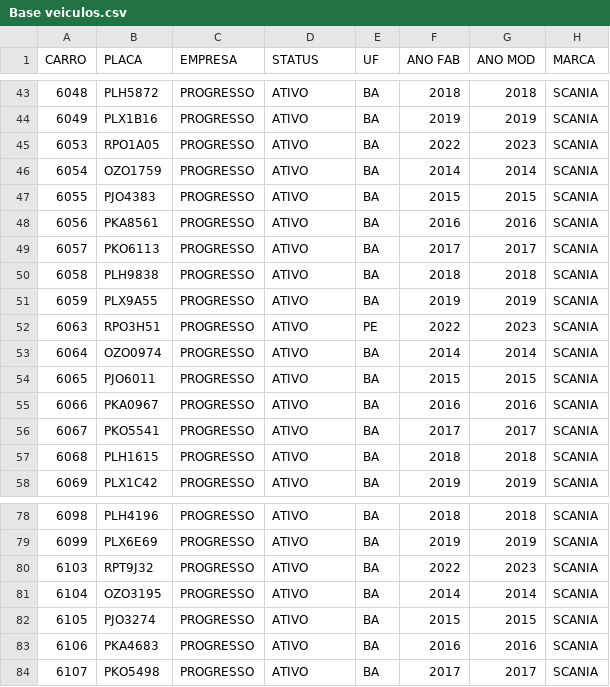
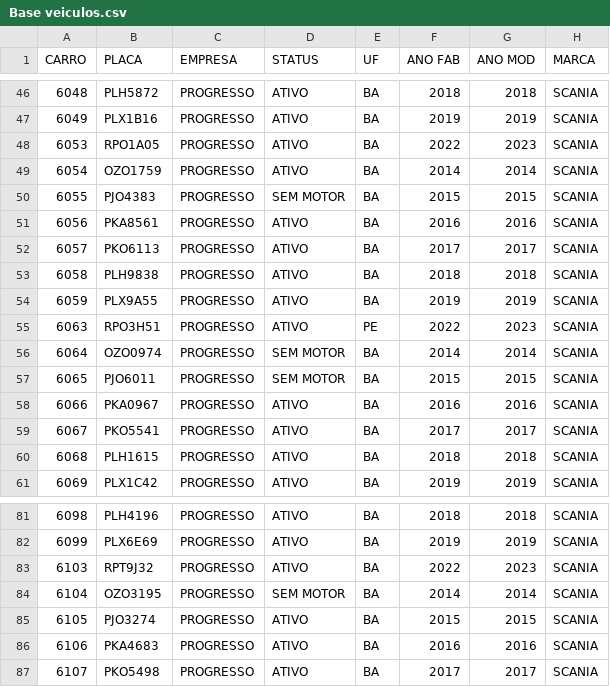
Before and after one commit to Felipelima24675190/Gerenciador-Operacional, a CSV file: Modelo/Base veiculos/Base veiculos.csv, drawn as a sheet; only a part is shown, gaps mark what is left out; addresses are those after the commit; the diff covers the shown part only; the diff names each change by its address in the sheet, - before the commit and + after, or states it on an @@ line.

```diff
--- a/Modelo/Base veiculos/Base veiculos.csv
+++ b/Modelo/Base veiculos/Base veiculos.csv
-D50 (STATUS): ATIVO
+D50 (STATUS): SEM MOTOR
-D56:D57 (STATUS): ATIVO
+D56:D57 (STATUS): SEM MOTOR
-D84 (STATUS): ATIVO
+D84 (STATUS): SEM MOTOR
```
Also changed, not shown: 7 added rows and 1 edited cell elsewhere in this file, Modelo/Quilometragem/Total Operacional e Ocioso Por veiculo.csv, 21 other files.
